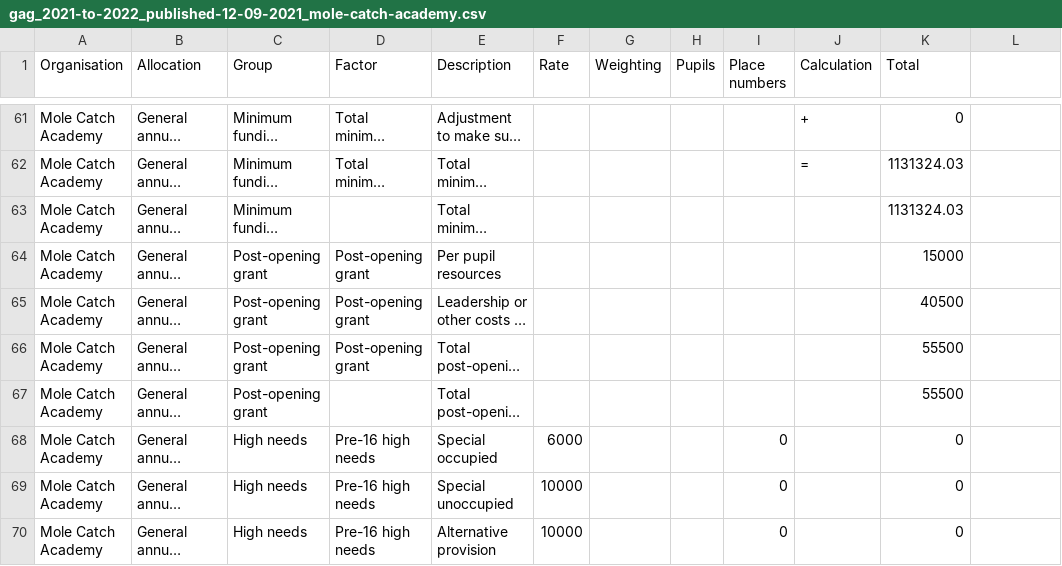
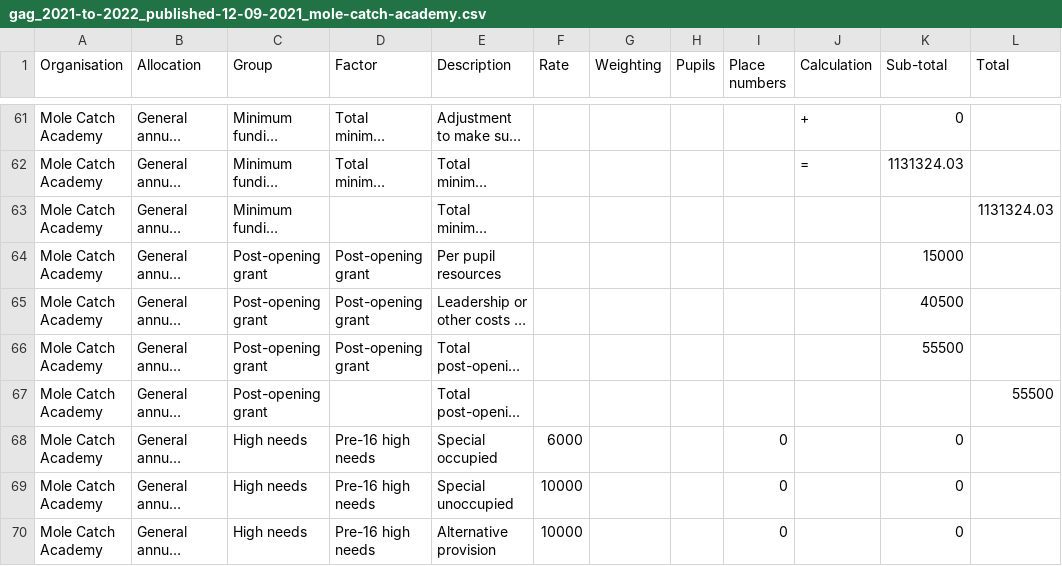
Before and after one commit to SkillsFundingAgency/sfs-sitedesign, a CSV file: app/assets/documents/beta/v112-0-0/signed-in/external/allocation-statements/general-annual-grant/funding-breakdown-7/gag_2021-to-2022_published-12-09-2021_mole-catch-academy.csv, drawn as a sheet; only a part is shown, gaps mark what is left out; long unchanged cells end in …; the diff covers the shown part only; the diff names each change by its address in the sheet, - before the commit and + after, or states it on an @@ line.

```diff
--- a/app/assets/documents/beta/v112-0-0/signed-in/external/allocation-statements/general-annual-grant/funding-breakdown-7/gag_2021-to-2022_published-12-09-2021_mole-catch-academy.csv
+++ b/app/assets/documents/beta/v112-0-0/signed-in/external/allocation-statements/general-annual-grant/funding-breakdown-7/gag_2021-to-2022_published-12-09-2021_mole-catch-academy.csv
-K1: Total
+K1: Sub-total
-L1: (empty)
+L1: Total
-K63 (Sub-total): 1131324.03
+K63 (Sub-total): (empty)
-L63 (Total): (empty)
+L63 (Total): 1131324.03
-K67 (Sub-total): 55500
+K67 (Sub-total): (empty)
-L67 (Total): (empty)
+L67 (Total): 55500
```
Also changed, not shown: 7 edited cells elsewhere in this file, app/assets/documents/beta/v112-0-0/signed-in/external/allocation-statements/general-annual-grant/funding-breakdown-7/gag_2021-to-2022_published-27-02-2021_mole-catch-academy.csv, app/assets/documents/beta/v112-0-0/signed-in/external/allocation-statements/general-annual-grant/funding-breakdown-8/gag_2021-to-2022_published-12-09-2021_mole-catch-academy.csv, 3 other files.
